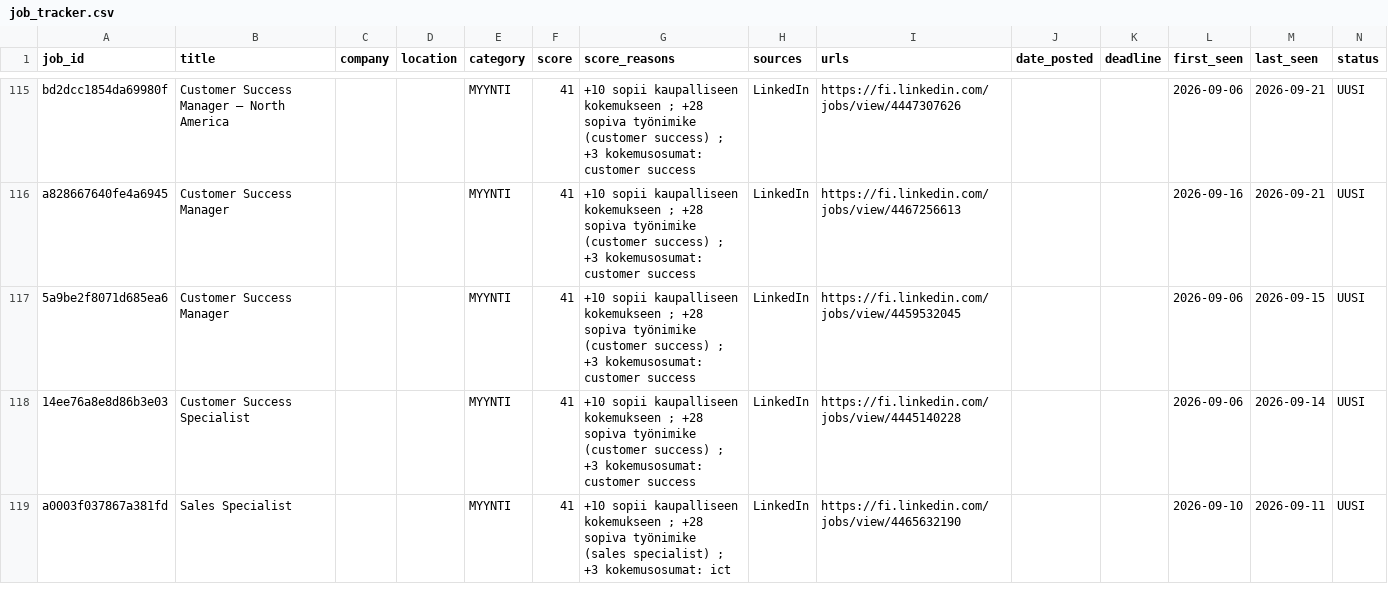
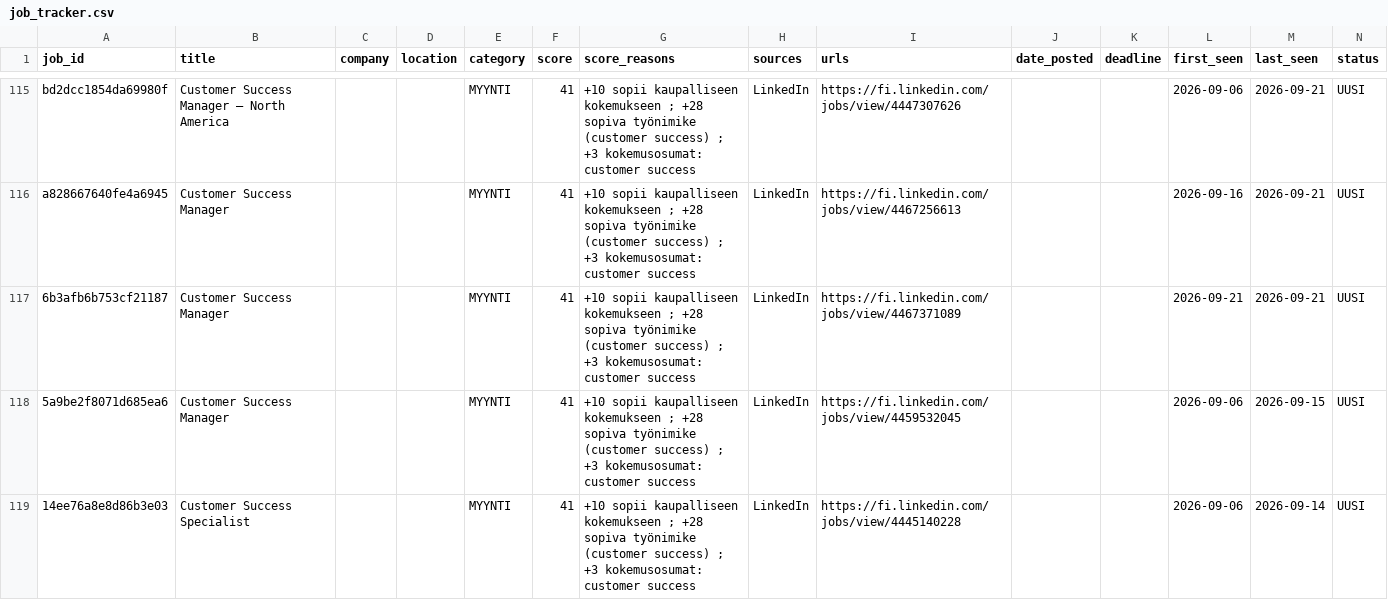
Before and after one commit to JanOlaf1/Job-agent, a CSV file: job_tracker.csv, drawn as a sheet; only a part is shown, gaps mark what is left out; the shorter side is filled out with more unchanged rows; rows hold the shown columns only; the diff covers the shown part only; the diff names each change by its address in the sheet, - before the commit and + after, or states it on an @@ line.

```diff
--- a/job_tracker.csv
+++ b/job_tracker.csv
+row 117: 6b3afb6b753cf21187 | Customer Success Manager |  |  | MYYNTI | 41 | +10 sopii kaupalliseen kokemukseen ; +28 sopiva työnimike (customer success) ; +3 kokemusosumat: customer success | LinkedIn | https://fi.linkedin.com/jobs/view/4467371089 |  |  | 2026-09-21 | 2026-09-21 | UUSI
```
Also changed, not shown: 2 added rows, 2 removed rows and 1 edited cell elsewhere in this file, 2 other files.
